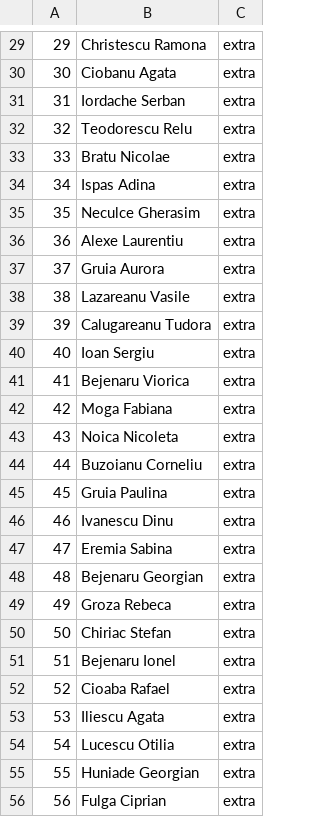
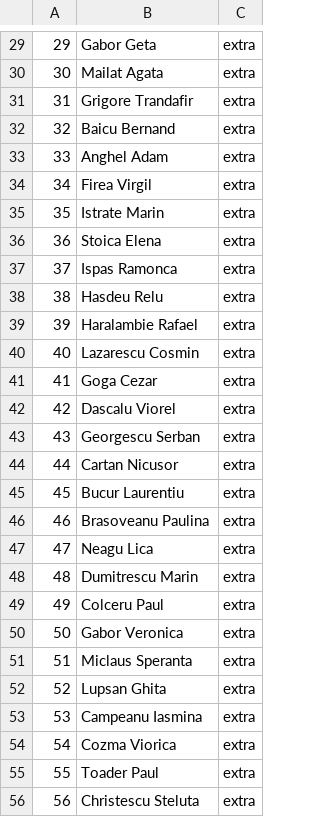
Before and after one commit to Shaurul3/Monstrii-si-Lei, a CSV file: Figuranti.csv, drawn as a sheet; only a part is shown, gaps mark what is left out; the diff covers the shown part only.

```diff
--- a/Figuranti.csv
+++ b/Figuranti.csv
@@ -29,28 +29,28 @@
-29,Christescu Ramona,extra
-30,Ciobanu Agata,extra
-31,Iordache Serban,extra
-32,Teodorescu Relu,extra
-33,Bratu Nicolae,extra
-34,Ispas Adina,extra
-35,Neculce Gherasim,extra
-36,Alexe Laurentiu,extra
-37,Gruia Aurora,extra
-38,Lazareanu Vasile,extra
-39,Calugareanu Tudora,extra
-40,Ioan Sergiu,extra
-41,Bejenaru Viorica,extra
-42,Moga Fabiana,extra
-43,Noica Nicoleta,extra
-44,Buzoianu Corneliu,extra
-45,Gruia Paulina,extra
-46,Ivanescu Dinu,extra
-47,Eremia Sabina,extra
-48,Bejenaru Georgian,extra
-49,Groza Rebeca,extra
-50,Chiriac Stefan,extra
-51,Bejenaru Ionel,extra
-52,Cioaba Rafael,extra
-53,Iliescu Agata,extra
-54,Lucescu Otilia,extra
-55,Huniade Georgian,extra
-56,Fulga Ciprian,extra
+29,Gabor Geta,extra
+30,Mailat Agata,extra
+31,Grigore Trandafir,extra
+32,Baicu Bernand,extra
+33,Anghel Adam,extra
+34,Firea Virgil,extra
+35,Istrate Marin,extra
+36,Stoica Elena,extra
+37,Ispas Ramonca,extra
+38,Hasdeu Relu,extra
+39,Haralambie Rafael,extra
+40,Lazarescu Cosmin,extra
+41,Goga Cezar,extra
+42,Dascalu Viorel,extra
+43,Georgescu Serban,extra
+44,Cartan Nicusor,extra
+45,Bucur Laurentiu,extra
+46,Brasoveanu Paulina,extra
+47,Neagu Lica,extra
+48,Dumitrescu Marin,extra
+49,Colceru Paul,extra
+50,Gabor Veronica,extra
+51,Miclaus Speranta,extra
+52,Lupsan Ghita,extra
+53,Campeanu Iasmina,extra
+54,Cozma Viorica,extra
+55,Toader Paul,extra
+56,Christescu Steluta,extra
```
Also changed, not shown: 104 edited cells elsewhere in this file, 3 other files.
